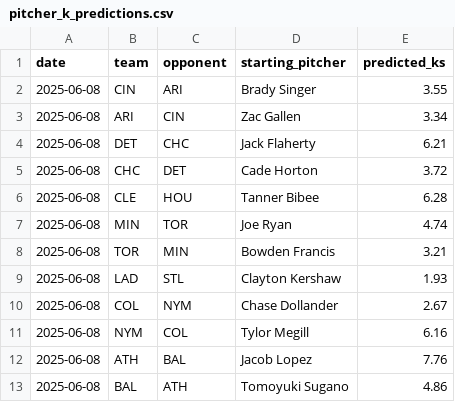
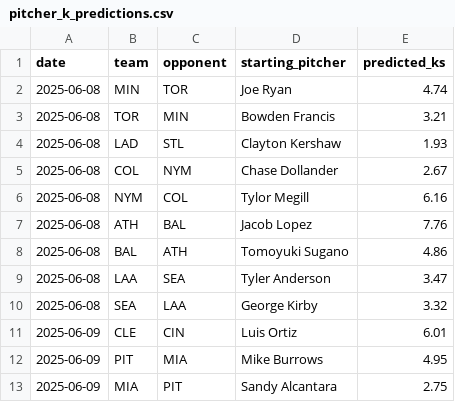
Before and after one commit to radgator13/pitcher-k-model, a CSV file: outputs/pitcher_k_predictions.csv, drawn as a sheet; only a part is shown; the shorter side is filled out with more unchanged rows.

```diff
--- a/outputs/pitcher_k_predictions.csv
+++ b/outputs/pitcher_k_predictions.csv
@@ -1,7 +1,2 @@
 date,team,opponent,starting_pitcher,predicted_ks
-2025-06-08,CIN,ARI,Brady Singer,3.55
-2025-06-08,ARI,CIN,Zac Gallen,3.34
-2025-06-08,DET,CHC,Jack Flaherty,6.21
-2025-06-08,CHC,DET,Cade Horton,3.72
-2025-06-08,CLE,HOU,Tanner Bibee,6.28
 2025-06-08,MIN,TOR,Joe Ryan,4.74
```
Also changed, not shown: data/flat_combined_teams_pitchers_batters.csv, data/pitching_through_yesterday.csv, 14 other files.
